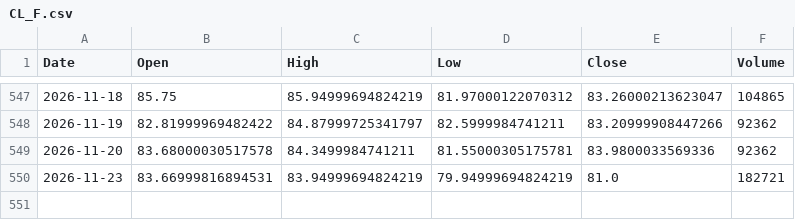
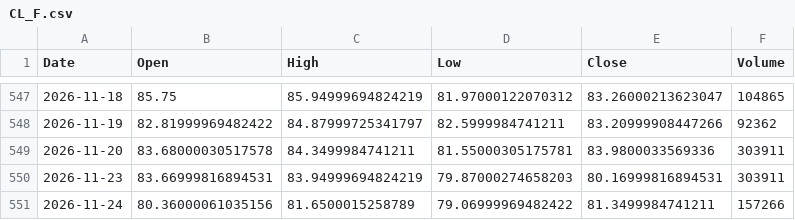
Before and after one commit to akastudiogdrive-droid/coin, a CSV file: data/prices/CL_F.csv, drawn as a sheet; only a part is shown, gaps mark what is left out.

```diff
--- a/data/prices/CL_F.csv
+++ b/data/prices/CL_F.csv
@@ -548,3 +548,4 @@ Date,Open,High,Low,Close,Volume
 2026-11-19,82.81999969482422,84.87999725341797,82.5999984741211,83.20999908447266,92362
-2026-11-20,83.68000030517578,84.3499984741211,81.55000305175781,83.9800033569336,92362
-2026-11-23,83.66999816894531,83.94999694824219,79.94999694824219,81.0,182721
+2026-11-20,83.68000030517578,84.3499984741211,81.55000305175781,83.9800033569336,303911
+2026-11-23,83.66999816894531,83.94999694824219,79.87000274658203,80.16999816894531,303911
+2026-11-24,80.36000061035156,81.6500015258789,79.06999969482422,81.3499984741211,157266
```
Also changed, not shown: data/prices/AMZN.csv, data/prices/ETH_USD.csv, 36 other files.
